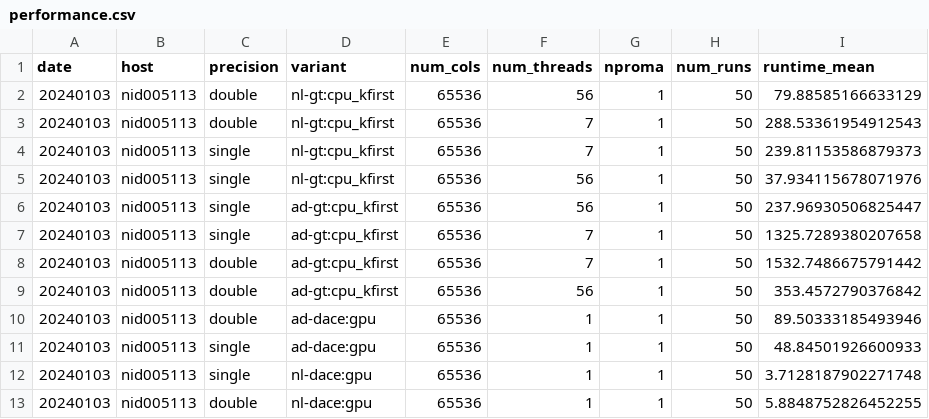
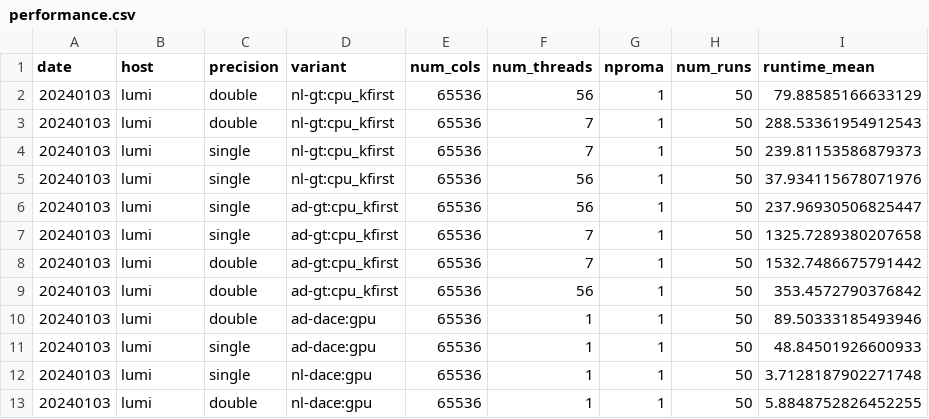
Before and after one commit to stubbiali/cloudsc-paper, a CSV file: data/cloudsc2/lumi/lumi/23.03/cray/8.3.3/cce/15.0.1/performance.csv, drawn as a sheet; only a part is shown; the diff names each change by its address in the sheet, - before the commit and + after, or states it on an @@ line.

Commit message:
Clean-up data.

```diff
--- a/data/cloudsc2/lumi/lumi/23.03/cray/8.3.3/cce/15.0.1/performance.csv
+++ b/data/cloudsc2/lumi/lumi/23.03/cray/8.3.3/cce/15.0.1/performance.csv
-B2:B13 (host): nid005113
+B2:B13 (host): lumi
```
Also changed, not shown: data/cloudsc/daint/gnu/6.0.10/performance.csv, data/cloudsc/daint/gnu/6.0.10/performance_stencils.csv, 4 other files.
